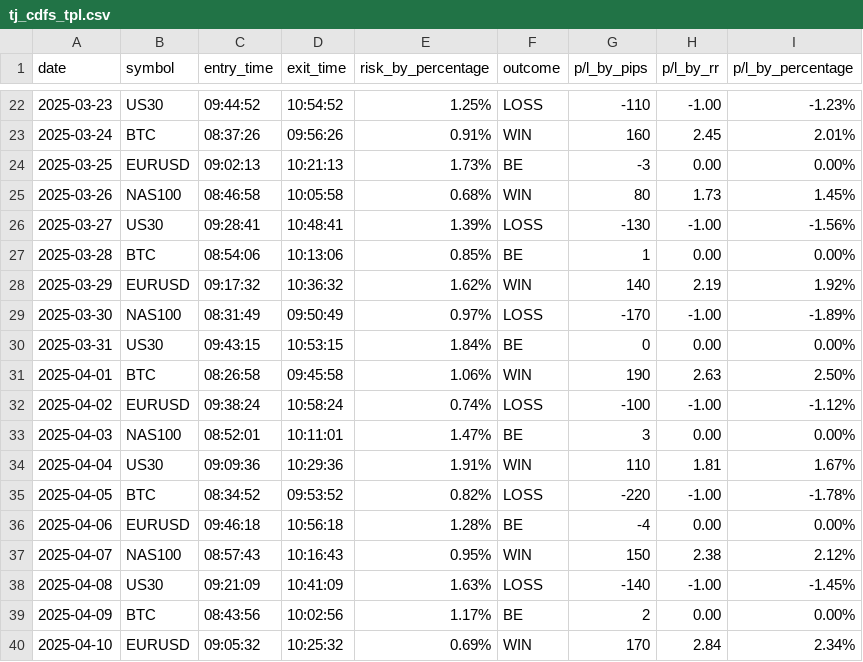
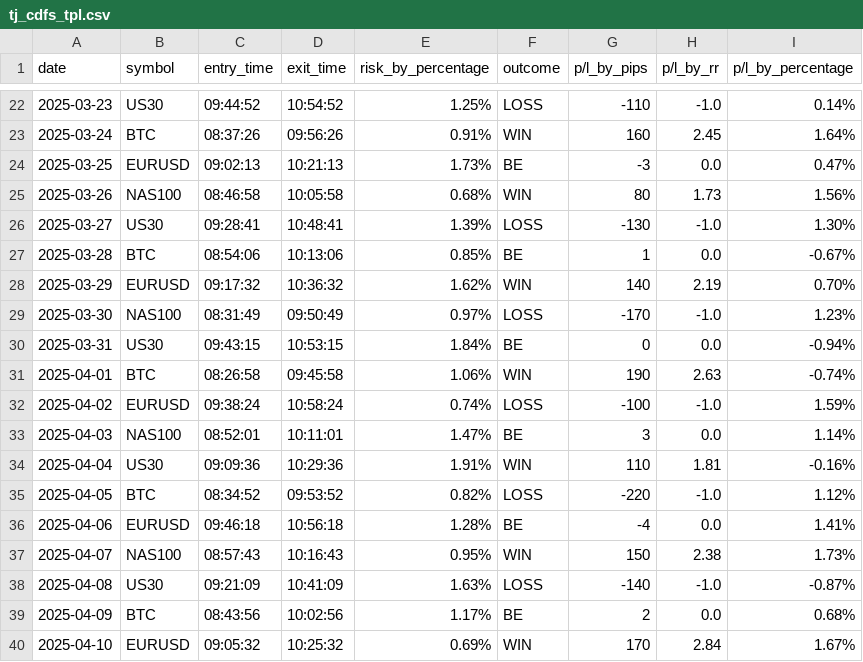
Before and after one commit to MR-5OBOT/Tj_analyser, a CSV file: data/tj_cdfs_tpl.csv, drawn as a sheet; only a part is shown, gaps mark what is left out; the diff covers the shown part only.

```diff
--- a/data/tj_cdfs_tpl.csv
+++ b/data/tj_cdfs_tpl.csv
@@ -22,19 +22,19 @@ date,symbol,entry_time,exit_time,risk_by_percentage,outcome,p/l_by_pips,p/l_by_r
-2025-03-23,US30,09:44:52,10:54:52,1.25%,LOSS,-110,-1.00,-1.23%
-2025-03-24,BTC,08:37:26,09:56:26,0.91%,WIN,160,2.45,2.01%
-2025-03-25,EURUSD,09:02:13,10:21:13,1.73%,BE,-3,0.00,0.00%
-2025-03-26,NAS100,08:46:58,10:05:58,0.68%,WIN,80,1.73,1.45%
-2025-03-27,US30,09:28:41,10:48:41,1.39%,LOSS,-130,-1.00,-1.56%
-2025-03-28,BTC,08:54:06,10:13:06,0.85%,BE,1,0.00,0.00%
-2025-03-29,EURUSD,09:17:32,10:36:32,1.62%,WIN,140,2.19,1.92%
-2025-03-30,NAS100,08:31:49,09:50:49,0.97%,LOSS,-170,-1.00,-1.89%
-2025-03-31,US30,09:43:15,10:53:15,1.84%,BE,0,0.00,0.00%
-2025-04-01,BTC,08:26:58,09:45:58,1.06%,WIN,190,2.63,2.50%
-2025-04-02,EURUSD,09:38:24,10:58:24,0.74%,LOSS,-100,-1.00,-1.12%
-2025-04-03,NAS100,08:52:01,10:11:01,1.47%,BE,3,0.00,0.00%
-2025-04-04,US30,09:09:36,10:29:36,1.91%,WIN,110,1.81,1.67%
-2025-04-05,BTC,08:34:52,09:53:52,0.82%,LOSS,-220,-1.00,-1.78%
-2025-04-06,EURUSD,09:46:18,10:56:18,1.28%,BE,-4,0.00,0.00%
-2025-04-07,NAS100,08:57:43,10:16:43,0.95%,WIN,150,2.38,2.12%
-2025-04-08,US30,09:21:09,10:41:09,1.63%,LOSS,-140,-1.00,-1.45%
-2025-04-09,BTC,08:43:56,10:02:56,1.17%,BE,2,0.00,0.00%
-2025-04-10,EURUSD,09:05:32,10:25:32,0.69%,WIN,170,2.84,2.34%
+2025-03-23,US30,09:44:52,10:54:52,1.25%,LOSS,-110,-1.0,0.14%
+2025-03-24,BTC,08:37:26,09:56:26,0.91%,WIN,160,2.45,1.64%
+2025-03-25,EURUSD,09:02:13,10:21:13,1.73%,BE,-3,0.0,0.47%
+2025-03-26,NAS100,08:46:58,10:05:58,0.68%,WIN,80,1.73,1.56%
+2025-03-27,US30,09:28:41,10:48:41,1.39%,LOSS,-130,-1.0,1.30%
+2025-03-28,BTC,08:54:06,10:13:06,0.85%,BE,1,0.0,-0.67%
+2025-03-29,EURUSD,09:17:32,10:36:32,1.62%,WIN,140,2.19,0.70%
+2025-03-30,NAS100,08:31:49,09:50:49,0.97%,LOSS,-170,-1.0,1.23%
+2025-03-31,US30,09:43:15,10:53:15,1.84%,BE,0,0.0,-0.94%
+2025-04-01,BTC,08:26:58,09:45:58,1.06%,WIN,190,2.63,-0.74%
+2025-04-02,EURUSD,09:38:24,10:58:24,0.74%,LOSS,-100,-1.0,1.59%
+2025-04-03,NAS100,08:52:01,10:11:01,1.47%,BE,3,0.0,1.14%
+2025-04-04,US30,09:09:36,10:29:36,1.91%,WIN,110,1.81,-0.16%
+2025-04-05,BTC,08:34:52,09:53:52,0.82%,LOSS,-220,-1.0,1.12%
+2025-04-06,EURUSD,09:46:18,10:56:18,1.28%,BE,-4,0.0,1.41%
+2025-04-07,NAS100,08:57:43,10:16:43,0.95%,WIN,150,2.38,1.73%
+2025-04-08,US30,09:21:09,10:41:09,1.63%,LOSS,-140,-1.0,-0.87%
+2025-04-09,BTC,08:43:56,10:02:56,1.17%,BE,2,0.0,0.68%
+2025-04-10,EURUSD,09:05:32,10:25:32,0.69%,WIN,170,2.84,1.67%
```
Also changed, not shown: 136 edited cells elsewhere in this file, output_data.csv, 1 other file.
